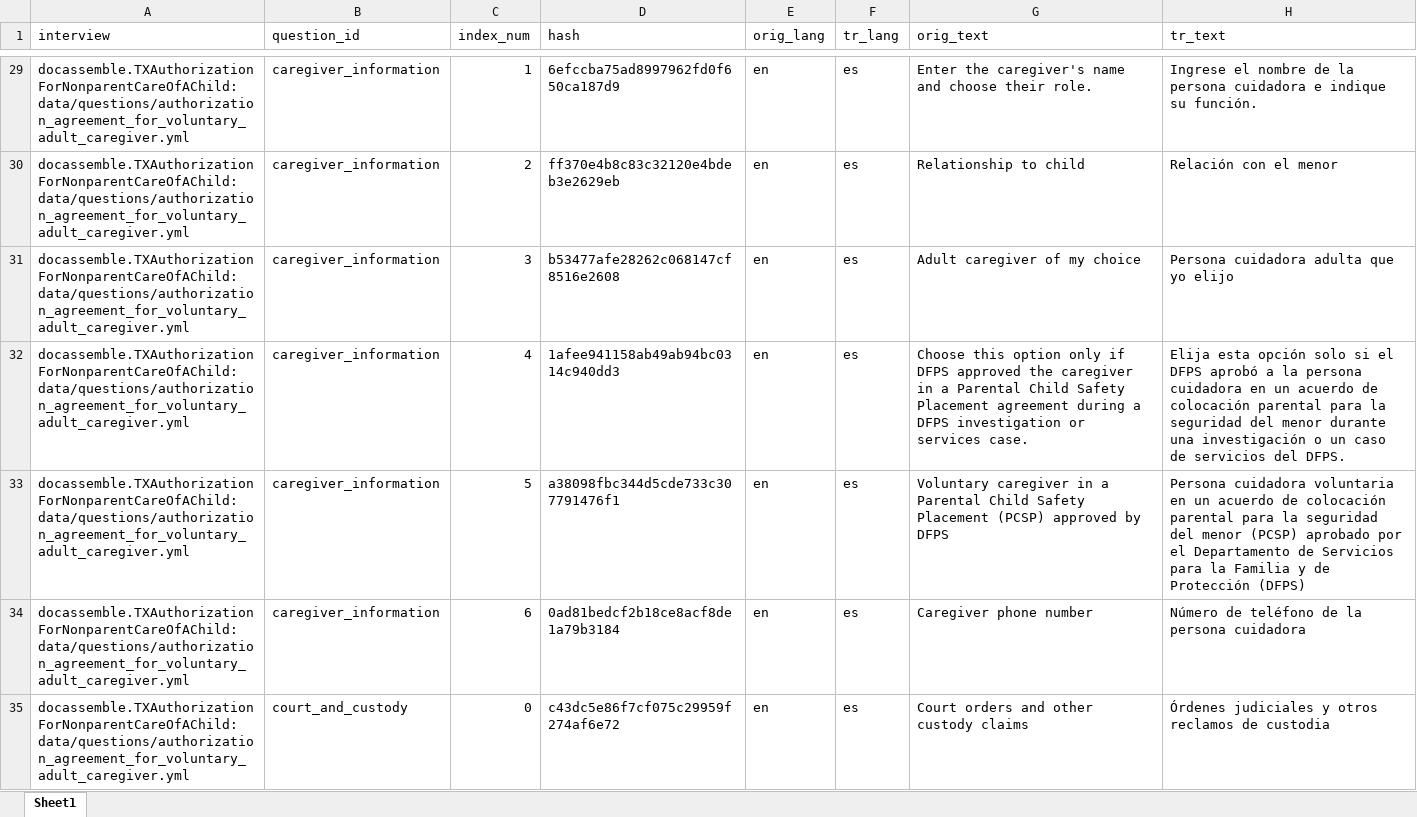
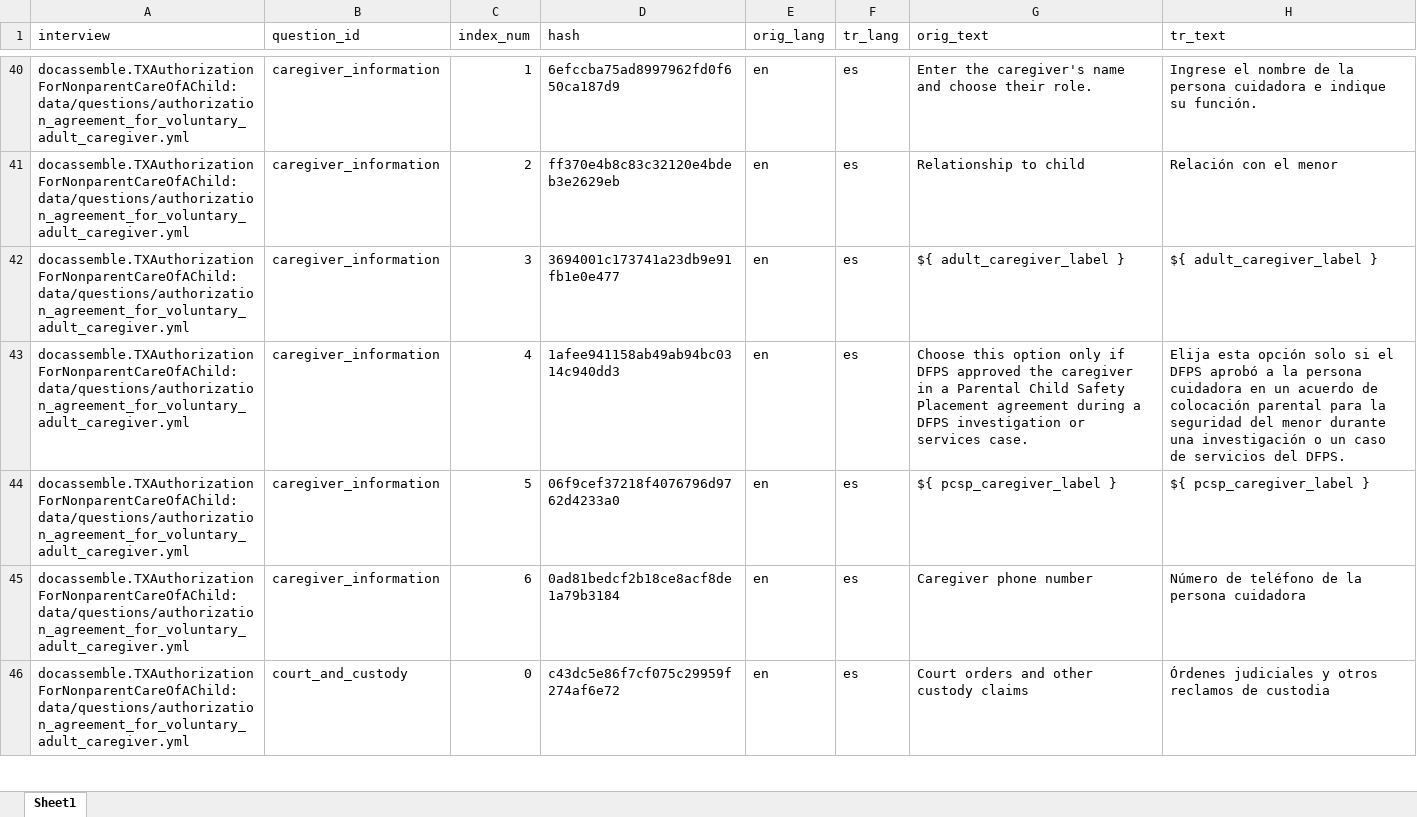
Before and after one commit to SuffolkLITLab/docassemble-TXAuthorizationForNonparentCareOfAChild, an Excel workbook: docassemble/TXAuthorizationForNonparentCareOfAChild/data/sources/authorization_agreement_for_voluntary_adult_caregiver_es.xlsx, sheet Sheet1, drawn as a sheet; only a part is shown, gaps mark what is left out; values as stored, in another font and other column widths than the file's, no borders; addresses are those after the commit; the diff covers the shown part only; the diff names each change by its address in the sheet, - before the commit and + after, or states it on an @@ line.

Commit message:
Translate Texas interview text with docassemble templates

```diff
--- a/docassemble/TXAuthorizationForNonparentCareOfAChild/data/sources/authorization_agreement_for_voluntary_adult_caregiver_es.xlsx (sheet Sheet1)
+++ b/docassemble/TXAuthorizationForNonparentCareOfAChild/data/sources/authorization_agreement_for_voluntary_adult_caregiver_es.xlsx (sheet Sheet1)
-D42 (hash): b53477afe28262c068147cf8516e2608
+D42 (hash): 3694001c173741a23db9e91fb1e0e477
-G42 (orig_text): Adult caregiver of my choice
+G42 (orig_text): ${ adult_caregiver_label }
-H42 (tr_text): Persona cuidadora adulta que yo elijo
+H42 (tr_text): ${ adult_caregiver_label }
-D44 (hash): a38098fbc344d5cde733c307791476f1
+D44 (hash): 06f9cef37218f4076796d9762d4233a0
-G44 (orig_text): Voluntary caregiver in a Parental Child Safety Placement (PCSP) approved by DFPS
+G44 (orig_text): ${ pcsp_caregiver_label }
-H44 (tr_text): Persona cuidadora voluntaria en un acuerdo de colocación parental para la seguridad del menor (PCSP) aprobado por el Departamento de Servicios para la Familia y de Protección (DFPS)
+H44 (tr_text): ${ pcsp_caregiver_label }
```
Also changed, not shown: 14 added rows and 77 edited cells elsewhere in this sheet, 3 other files.
